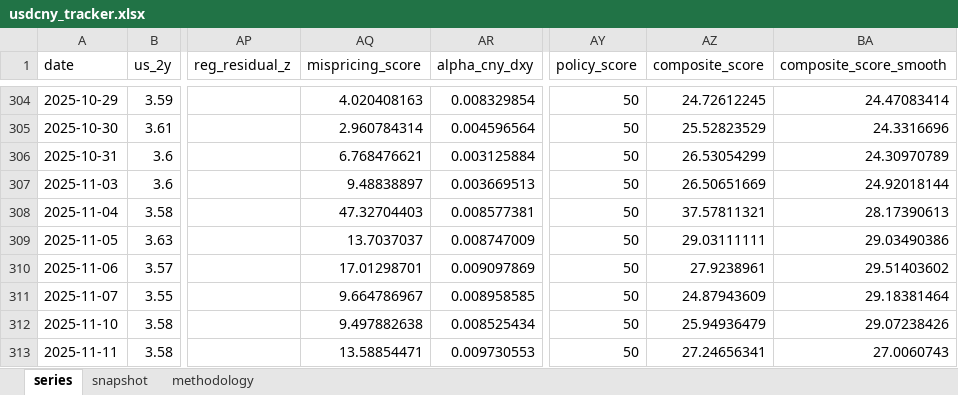
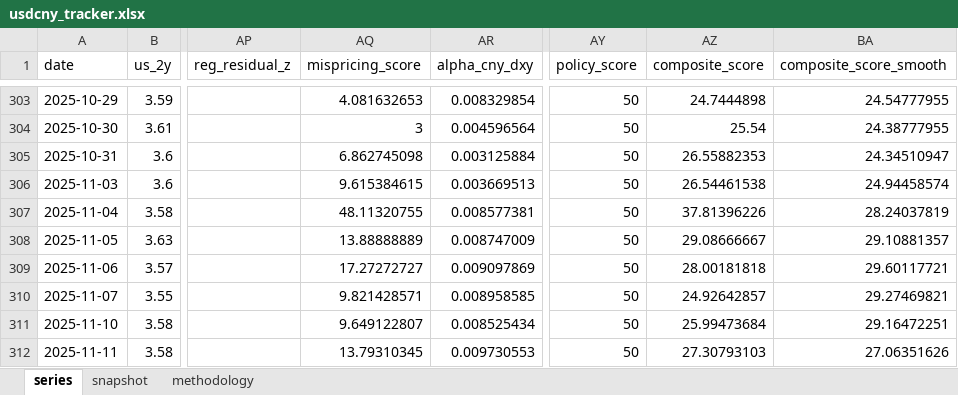
Before and after one commit to erickviann1-dev/usdcny-tracker, an Excel workbook: docs/usdcny_tracker.xlsx, sheet series, drawn as a sheet; only a part is shown, gaps mark what is left out; values as stored, in another font and other column widths than the file's, no borders; addresses are those after the commit; the diff covers the shown part only; the diff names each change by its address in the sheet, - before the commit and + after, or states it on an @@ line.

```diff
--- a/docs/usdcny_tracker.xlsx (sheet series)
+++ b/docs/usdcny_tracker.xlsx (sheet series)
-AQ303 (mispricing_score): 4.020408163
+AQ303 (mispricing_score): 4.081632653
-AZ303 (composite_score): 24.72612245
+AZ303 (composite_score): 24.7444898
-BA303 (composite_score_smooth): 24.47083414
+BA303 (composite_score_smooth): 24.54777955
-AQ304 (mispricing_score): 2.960784314
+AQ304 (mispricing_score): 3
-AZ304 (composite_score): 25.52823529
+AZ304 (composite_score): 25.54
-BA304 (composite_score_smooth): 24.3316696
+BA304 (composite_score_smooth): 24.38777955
-AQ305 (mispricing_score): 6.768476621
+AQ305 (mispricing_score): 6.862745098
-AZ305 (composite_score): 26.53054299
+AZ305 (composite_score): 26.55882353
-BA305 (composite_score_smooth): 24.30970789
+BA305 (composite_score_smooth): 24.34510947
-AQ306 (mispricing_score): 9.48838897
+AQ306 (mispricing_score): 9.615384615
-AZ306 (composite_score): 26.50651669
+AZ306 (composite_score): 26.54461538
-BA306 (composite_score_smooth): 24.92018144
+BA306 (composite_score_smooth): 24.94458574
-AQ307 (mispricing_score): 47.32704403
+AQ307 (mispricing_score): 48.11320755
-AZ307 (composite_score): 37.57811321
+AZ307 (composite_score): 37.81396226
-BA307 (composite_score_smooth): 28.17390613
+BA307 (composite_score_smooth): 28.24037819
-AQ308 (mispricing_score): 13.7037037
+AQ308 (mispricing_score): 13.88888889
-AZ308 (composite_score): 29.03111111
+AZ308 (composite_score): 29.08666667
-BA308 (composite_score_smooth): 29.03490386
+BA308 (composite_score_smooth): 29.10881357
-AQ309 (mispricing_score): 17.01298701
+AQ309 (mispricing_score): 17.27272727
-AZ309 (composite_score): 27.9238961
+AZ309 (composite_score): 28.00181818
-BA309 (composite_score_smooth): 29.51403602
+BA309 (composite_score_smooth): 29.60117721
-AQ310 (mispricing_score): 9.664786967
+AQ310 (mispricing_score): 9.821428571
-AZ310 (composite_score): 24.87943609
+AZ310 (composite_score): 24.92642857
-BA310 (composite_score_smooth): 29.18381464
+BA310 (composite_score_smooth): 29.27469821
-AQ311 (mispricing_score): 9.497882638
+AQ311 (mispricing_score): 9.649122807
-AZ311 (composite_score): 25.94936479
+AZ311 (composite_score): 25.99473684
-BA311 (composite_score_smooth): 29.07238426
+BA311 (composite_score_smooth): 29.16472251
-AQ312 (mispricing_score): 13.58854471
+AQ312 (mispricing_score): 13.79310345
-AZ312 (composite_score): 27.24656341
+AZ312 (composite_score): 27.30793103
-BA312 (composite_score_smooth): 27.0060743
+BA312 (composite_score_smooth): 27.06351626
```
Also changed, not shown: 1 added row, 1 removed row and 1044 edited cells elsewhere in this sheet, sheet snapshot, 3 other files.
